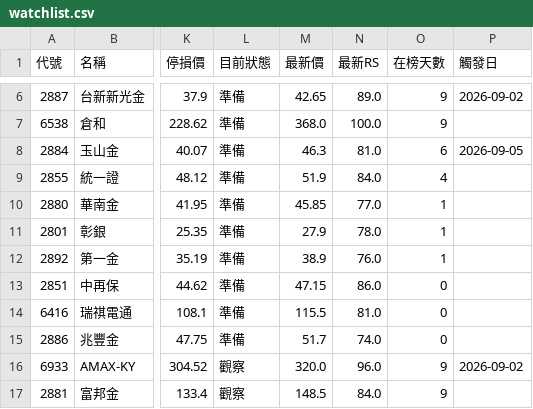
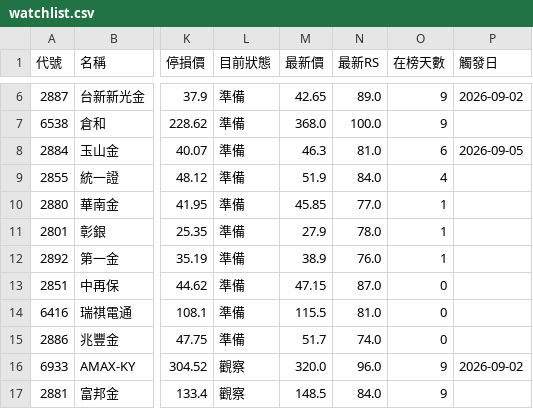
Before and after one commit to bibobo2266/minervini_picks, a CSV file: data/watchlist.csv, drawn as a sheet; only a part is shown, gaps mark what is left out; the diff names each change by its address in the sheet, - before the commit and + after, or states it on an @@ line.

```diff
--- a/data/watchlist.csv
+++ b/data/watchlist.csv
-N13 (最新RS): 86.0
+N13 (最新RS): 87.0
```
